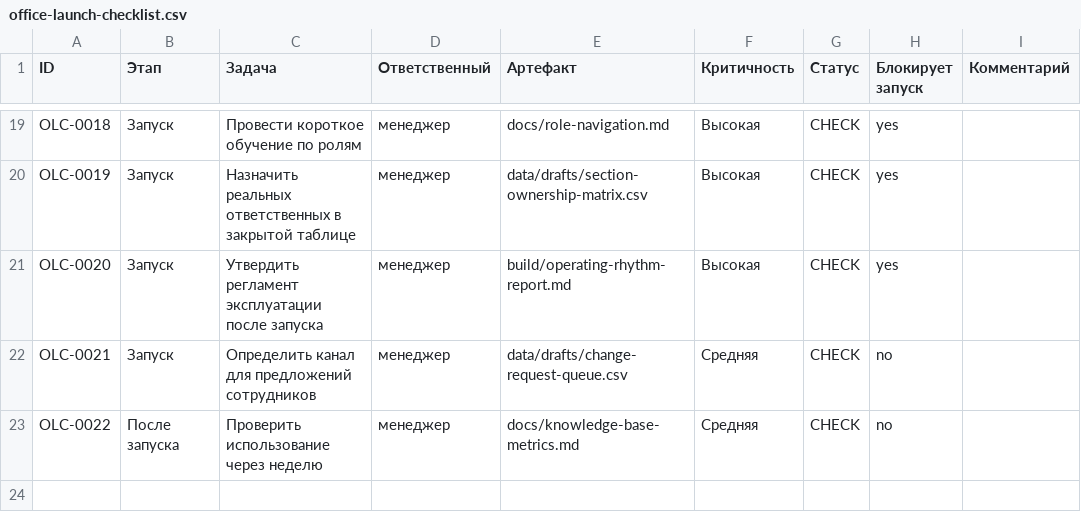
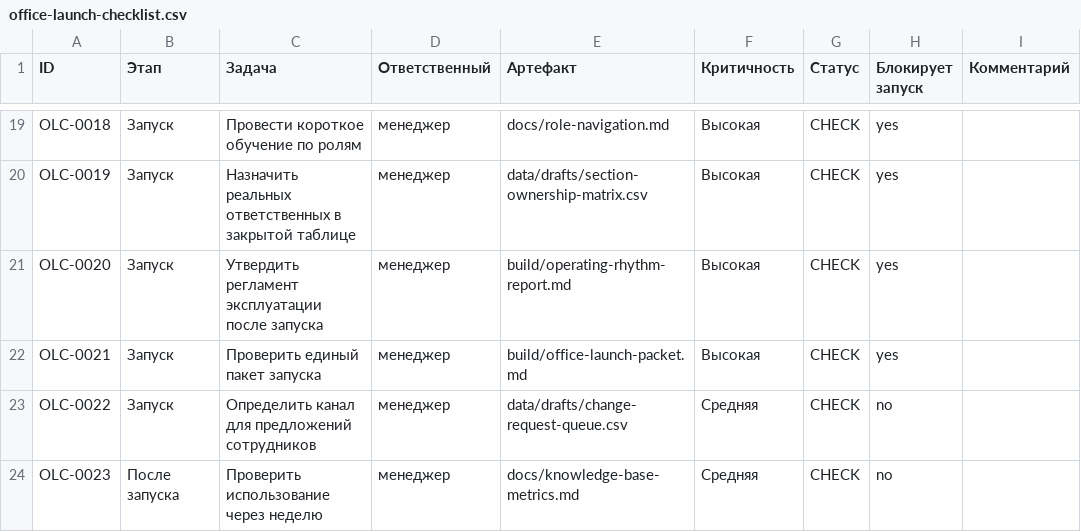
Before and after one commit to deputat36/baza, a CSV file: data/drafts/office-launch-checklist.csv, drawn as a sheet; only a part is shown, gaps mark what is left out.

Commit message:
Add launch packet to office checklist

```diff
--- a/data/drafts/office-launch-checklist.csv
+++ b/data/drafts/office-launch-checklist.csv
@@ -21,3 +21,4 @@ OLC-0019,Запуск,Назначить реальных ответственн
 OLC-0020,Запуск,Утвердить регламент эксплуатации после запуска,менеджер,build/operating-rhythm-report.md,Высокая,CHECK,yes,
-OLC-0021,Запуск,Определить канал для предложений сотрудников,менеджер,data/drafts/change-request-queue.csv,Средняя,CHECK,no,
-OLC-0022,После запуска,Проверить использование через неделю,менеджер,docs/knowledge-base-metrics.md,Средняя,CHECK,no,
+OLC-0021,Запуск,Проверить единый пакет запуска,менеджер,build/office-launch-packet.md,Высокая,CHECK,yes,
+OLC-0022,Запуск,Определить канал для предложений сотрудников,менеджер,data/drafts/change-request-queue.csv,Средняя,CHECK,no,
+OLC-0023,После запуска,Проверить использование через неделю,менеджер,docs/knowledge-base-metrics.md,Средняя,CHECK,no,
```
